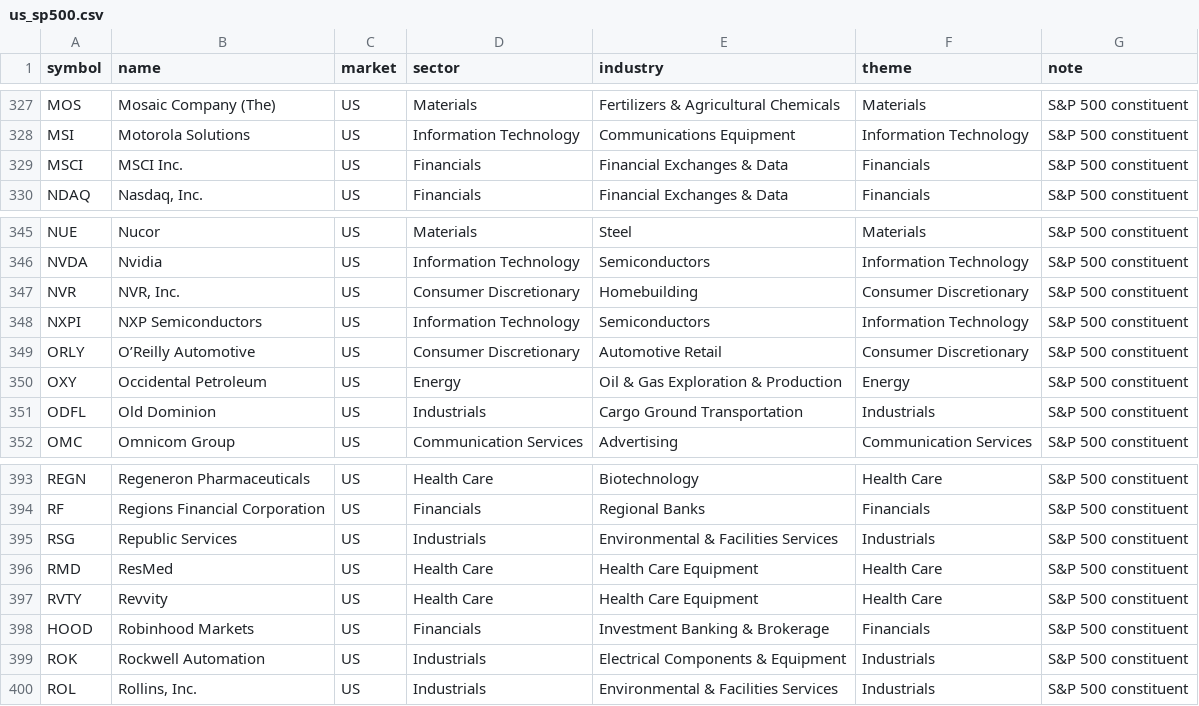
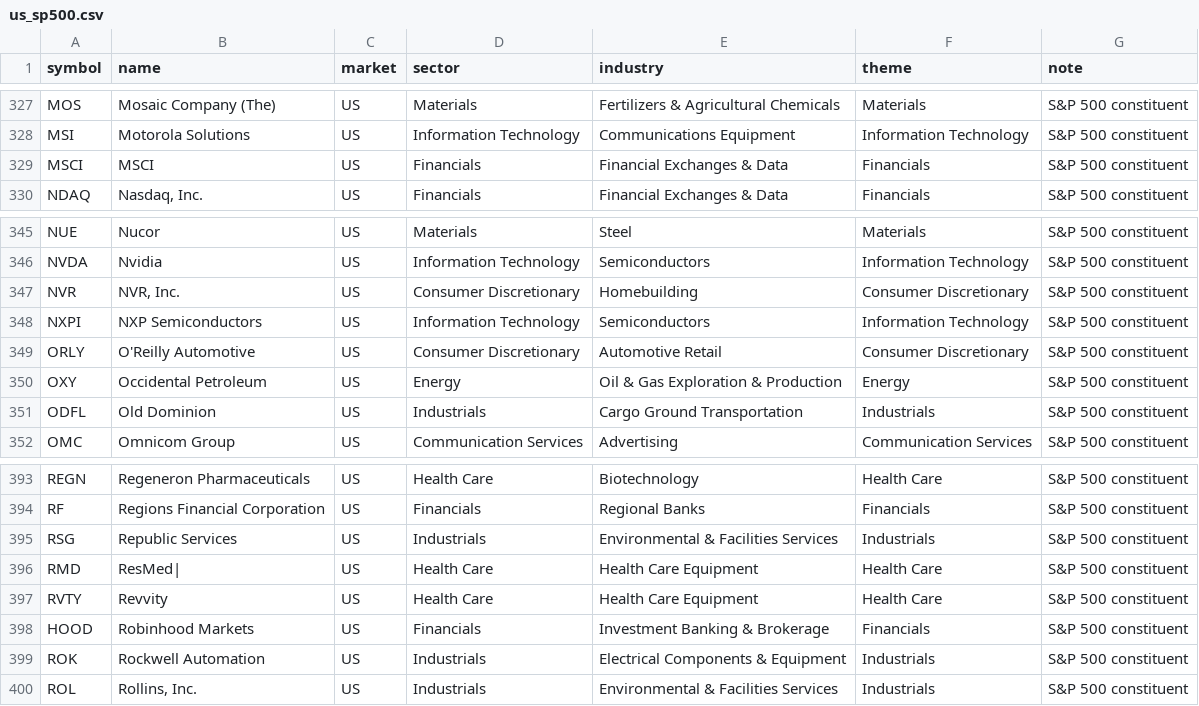
Before and after one commit to tes423ash-a11y/japan-stock-portal, a CSV file: universes/us_sp500.csv, drawn as a sheet; only a part is shown, gaps mark what is left out.

```diff
--- a/universes/us_sp500.csv
+++ b/universes/us_sp500.csv
@@ -328,3 +328,3 @@ MOS,Mosaic Company (The),US,Materials,Fertilizers & Agricultural Chemicals,Mater
 MSI,Motorola Solutions,US,Information Technology,Communications Equipment,Information Technology,S&P 500 constituent
-MSCI,MSCI Inc.,US,Financials,Financial Exchanges & Data,Financials,S&P 500 constituent
+MSCI,MSCI,US,Financials,Financial Exchanges & Data,Financials,S&P 500 constituent
 NDAQ,"Nasdaq, Inc.",US,Financials,Financial Exchanges & Data,Financials,S&P 500 constituent
@@ -348,3 +348,3 @@ NVR,"NVR, Inc.",US,Consumer Discretionary,Homebuilding,Consumer Discretionary,S&
 NXPI,NXP Semiconductors,US,Information Technology,Semiconductors,Information Technology,S&P 500 constituent
-ORLY,O’Reilly Automotive,US,Consumer Discretionary,Automotive Retail,Consumer Discretionary,S&P 500 constituent
+ORLY,O'Reilly Automotive,US,Consumer Discretionary,Automotive Retail,Consumer Discretionary,S&P 500 constituent
 OXY,Occidental Petroleum,US,Energy,Oil & Gas Exploration & Production,Energy,S&P 500 constituent
@@ -395,3 +395,3 @@ RF,Regions Financial Corporation,US,Financials,Regional Banks,Financials,S&P 500
 RSG,Republic Services,US,Industrials,Environmental & Facilities Services,Industrials,S&P 500 constituent
-RMD,ResMed,US,Health Care,Health Care Equipment,Health Care,S&P 500 constituent
+RMD,ResMed|,US,Health Care,Health Care Equipment,Health Care,S&P 500 constituent
 RVTY,Revvity,US,Health Care,Health Care Equipment,Health Care,S&P 500 constituent
```
Also changed, not shown: universes/us_all_listed.csv, 11 other files.
